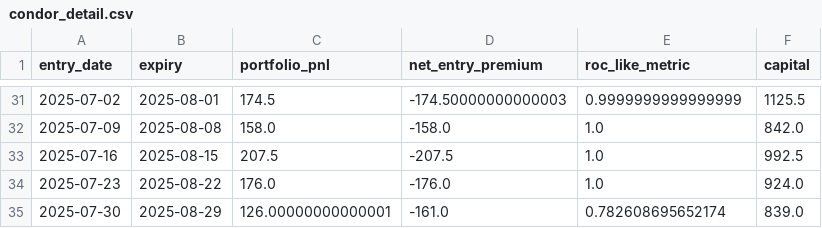
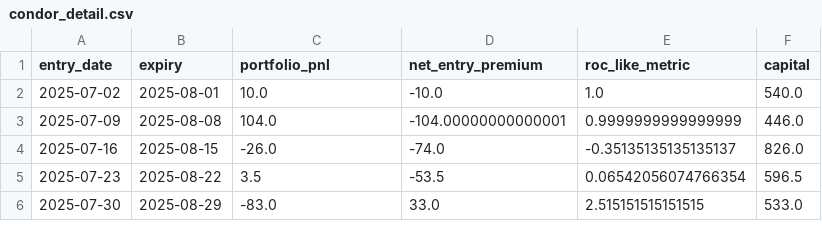
Before and after one commit to gmerton/option_playground, a CSV file: src/lib/output/condor_detail.csv, drawn as a sheet; only a part is shown, gaps mark what is left out; the diff covers the shown part only.

```diff
--- a/src/lib/output/condor_detail.csv
+++ b/src/lib/output/condor_detail.csv
@@ -31,5 +2,5 @@ entry_date,expiry,portfolio_pnl,net_entry_premium,roc_like_metric,capital
-2025-07-02,2025-08-01,174.5,-174.50000000000003,0.9999999999999999,1125.5
-2025-07-09,2025-08-08,158.0,-158.0,1.0,842.0
-2025-07-16,2025-08-15,207.5,-207.5,1.0,992.5
-2025-07-23,2025-08-22,176.0,-176.0,1.0,924.0
-2025-07-30,2025-08-29,126.00000000000001,-161.0,0.782608695652174,839.0
+2025-07-02,2025-08-01,10.0,-10.0,1.0,540.0
+2025-07-09,2025-08-08,104.0,-104.00000000000001,0.9999999999999999,446.0
+2025-07-16,2025-08-15,-26.0,-74.0,-0.35135135135135137,826.0
+2025-07-23,2025-08-22,3.5,-53.5,0.06542056074766354,596.5
+2025-07-30,2025-08-29,-83.0,33.0,2.515151515151515,533.0
```
Also changed, not shown: 29 removed rows elsewhere in this file, 6 other files.
